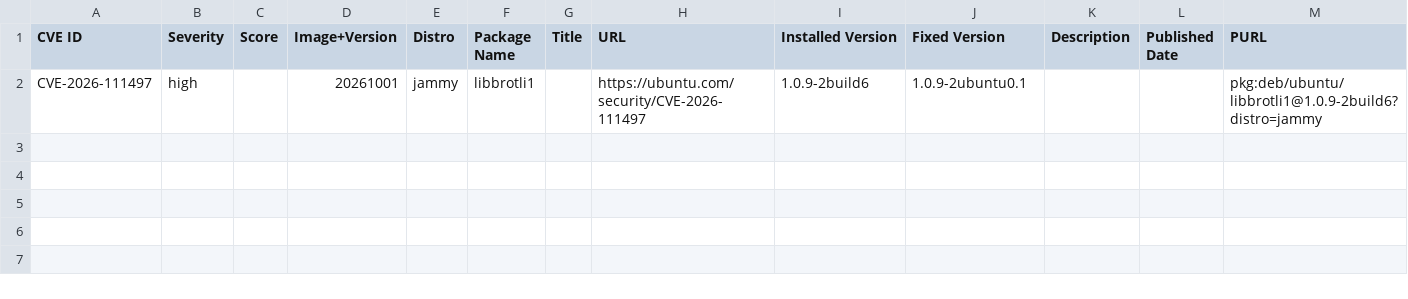
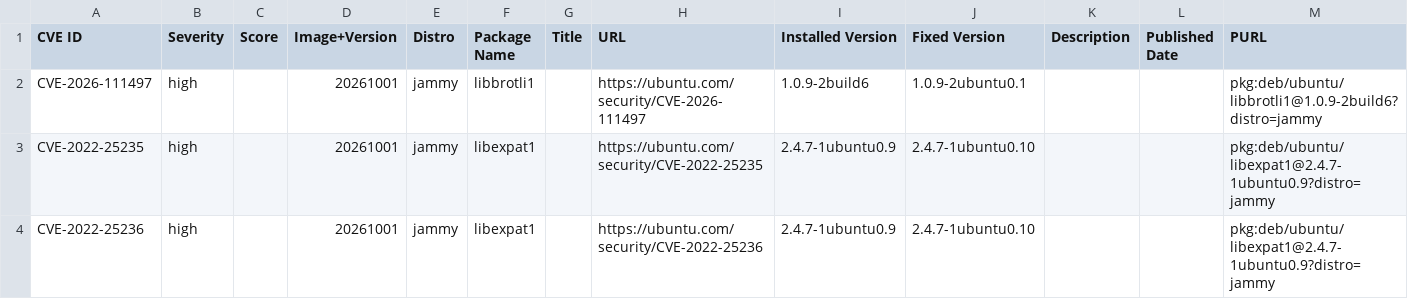
Before and after one commit to canonical/vcf-ubuntu-vulnerabilities, a CSV file: ubuntu-22-04-lts-jammy-2/22.04.20261001.csv, drawn as a sheet; the diff names each change by its address in the sheet, - before the commit and + after, or states it on an @@ line.

Commit message:
Update CVE reports for ubuntu-22-04-lts-jammy-2 (suite: jammy)
Generated 2026-11-26T23:41:31Z

```diff
--- a/ubuntu-22-04-lts-jammy-2/22.04.20261001.csv
+++ b/ubuntu-22-04-lts-jammy-2/22.04.20261001.csv
+row 3: CVE-2022-25235 | high |  | 20261001 | jammy | libexpat1 |  | https://ubuntu.com/security/CVE-2022-25235 | 2.4.7-1ubuntu0.9 | 2.4.7-1ubuntu0.10 |  |  | pkg:deb/ubuntu/libexpat1@2.4.7-1ubuntu0.9?distro=jammy
+row 4: CVE-2022-25236 | high |  | 20261001 | jammy | libexpat1 |  | https://ubuntu.com/security/CVE-2022-25236 | 2.4.7-1ubuntu0.9 | 2.4.7-1ubuntu0.10 |  |  | pkg:deb/ubuntu/libexpat1@2.4.7-1ubuntu0.9?distro=jammy
```
Also changed, not shown: ubuntu-22-04-lts-jammy-2/22.04.20260519.csv, ubuntu-22-04-lts-jammy-2/22.04.20260614.csv, 8 other files.
